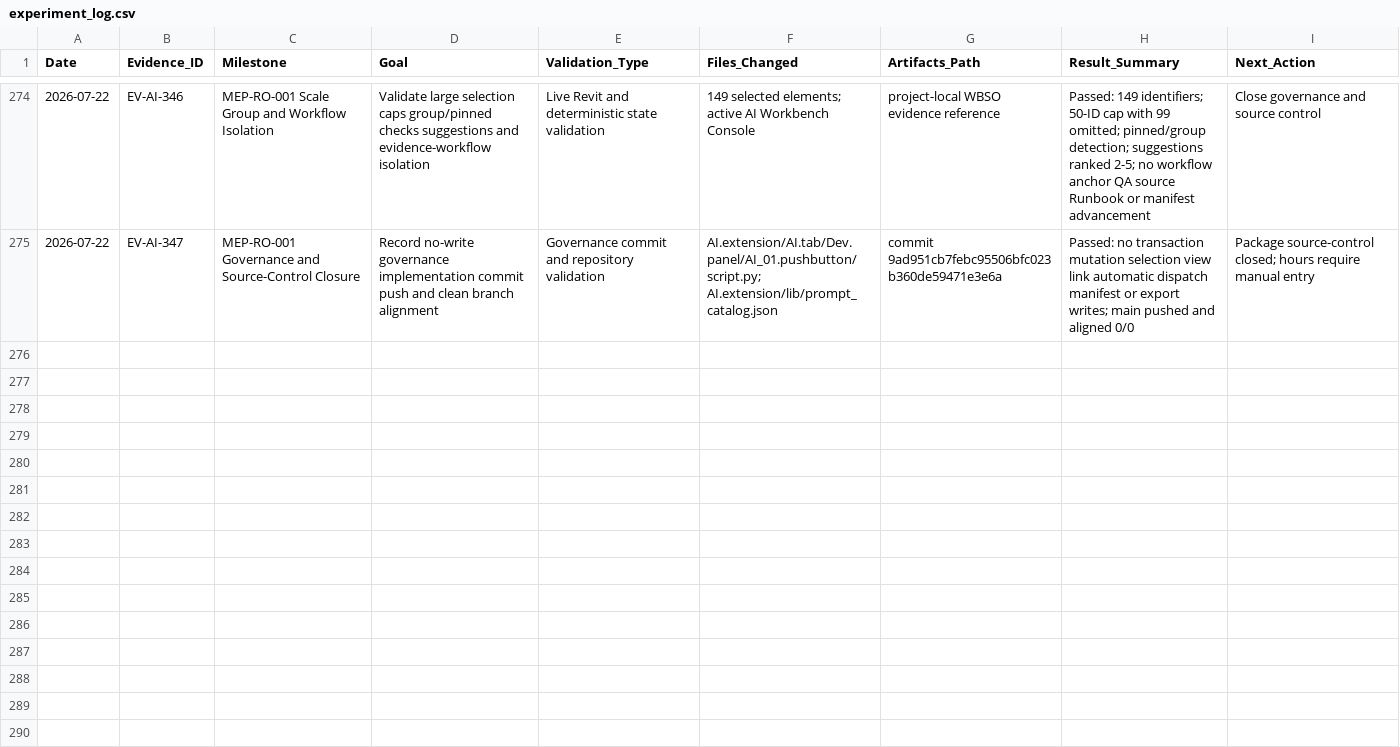
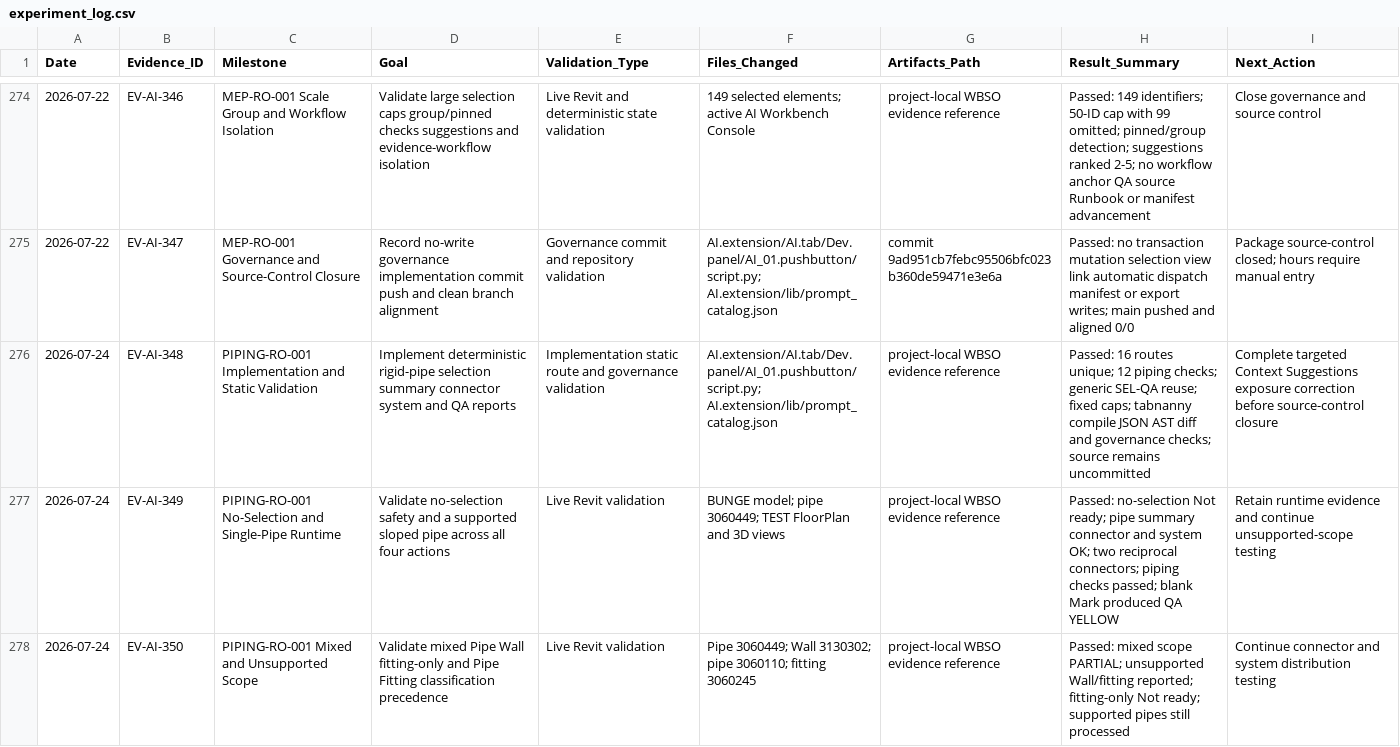
Before and after one commit to BIM3DNA/AI-Systems-Intelligent-Automation, a CSV file: WBSO/Testing_Validation/experiment_log.csv, drawn as a sheet; only a part is shown, gaps mark what is left out; the diff covers the shown part only; the diff names each change by its address in the sheet, - before the commit and + after, or states it on an @@ line.

Commit message:
Updated project WBSO...

```diff
--- a/WBSO/Testing_Validation/experiment_log.csv
+++ b/WBSO/Testing_Validation/experiment_log.csv
+row 276: 2026-07-24 | EV-AI-348 | PIPING-RO-001 Implementation and Static Validation | Implement deterministic rigid-pipe selection summary connector system and QA reports | Implementation static route and governance validation | AI.extension/AI.tab/Dev.panel/AI_01.pushbutton/script.py; AI.extension/lib/prompt_catalog.json | project-local WBSO evidence reference | Passed: 16 routes unique; 12 piping checks; generic SEL-QA reuse; fixed caps; tabnanny compile JSON AST diff and governance checks; source remains uncommitted | Complete targeted Context Suggestions exposure correction before source-control closure
+row 277: 2026-07-24 | EV-AI-349 | PIPING-RO-001 No-Selection and Single-Pipe Runtime | Validate no-selection safety and a supported sloped pipe across all four actions | Live Revit validation | BUNGE model; pipe 3060449; TEST FloorPlan and 3D views | project-local WBSO evidence reference | Passed: no-selection Not ready; pipe summary connector and system OK; two reciprocal connectors; piping checks passed; blank Mark produced QA YELLOW | Retain runtime evidence and continue unsupported-scope testing
+row 278: 2026-07-24 | EV-AI-350 | PIPING-RO-001 Mixed and Unsupported Scope | Validate mixed Pipe Wall fitting-only and Pipe Fitting classification precedence | Live Revit validation | Pipe 3060449; Wall 3130302; pipe 3060110; fitting 3060245 | project-local WBSO evidence reference | Passed: mixed scope PARTIAL; unsupported Wall/fitting reported; fitting-only Not ready; supported pipes still processed | Continue connector and system distribution testing
```
Also changed, not shown: 2 added rows elsewhere in this file, WBSO/Data_Models/prompt_asset_manifest.csv, 11 other files.
